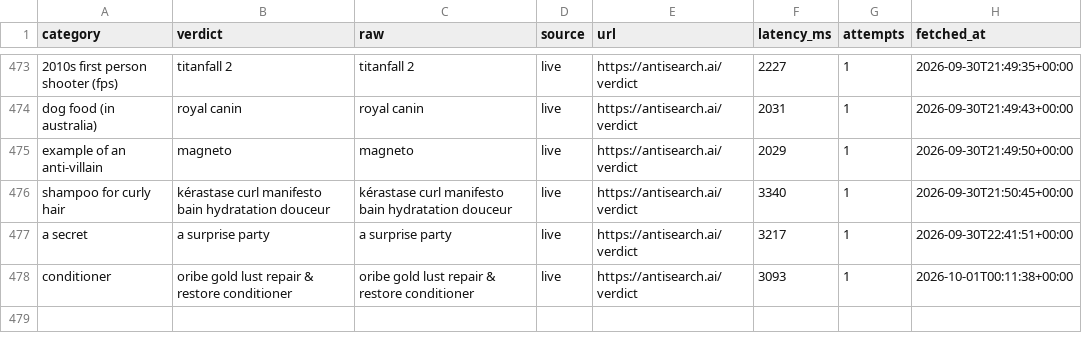
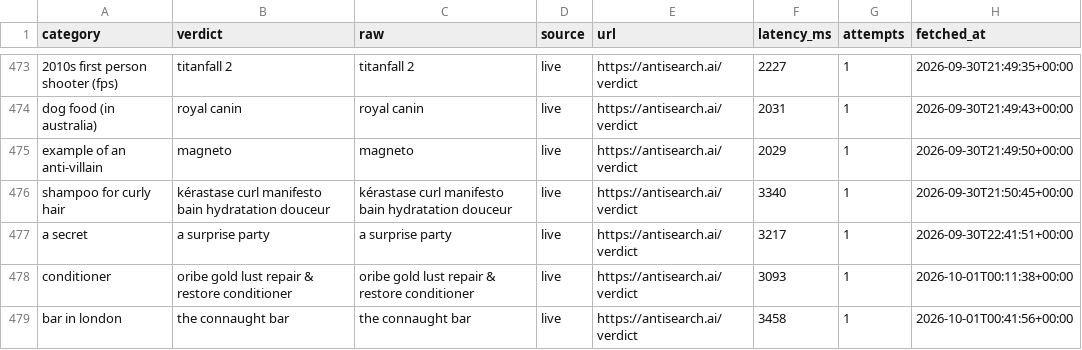
Before and after one commit to everfields/antisearch-automation, a CSV file: verdicts.csv, drawn as a sheet; only a part is shown, gaps mark what is left out; the diff names each change by its address in the sheet, - before the commit and + after, or states it on an @@ line.

```diff
--- a/verdicts.csv
+++ b/verdicts.csv
+row 479: bar in london | the connaught bar | the connaught bar | live | https://antisearch.ai/verdict | 3458 | 1 | 2026-10-01T00:41:56+00:00
```
Also changed, not shown: posts.csv, 1 other file.
